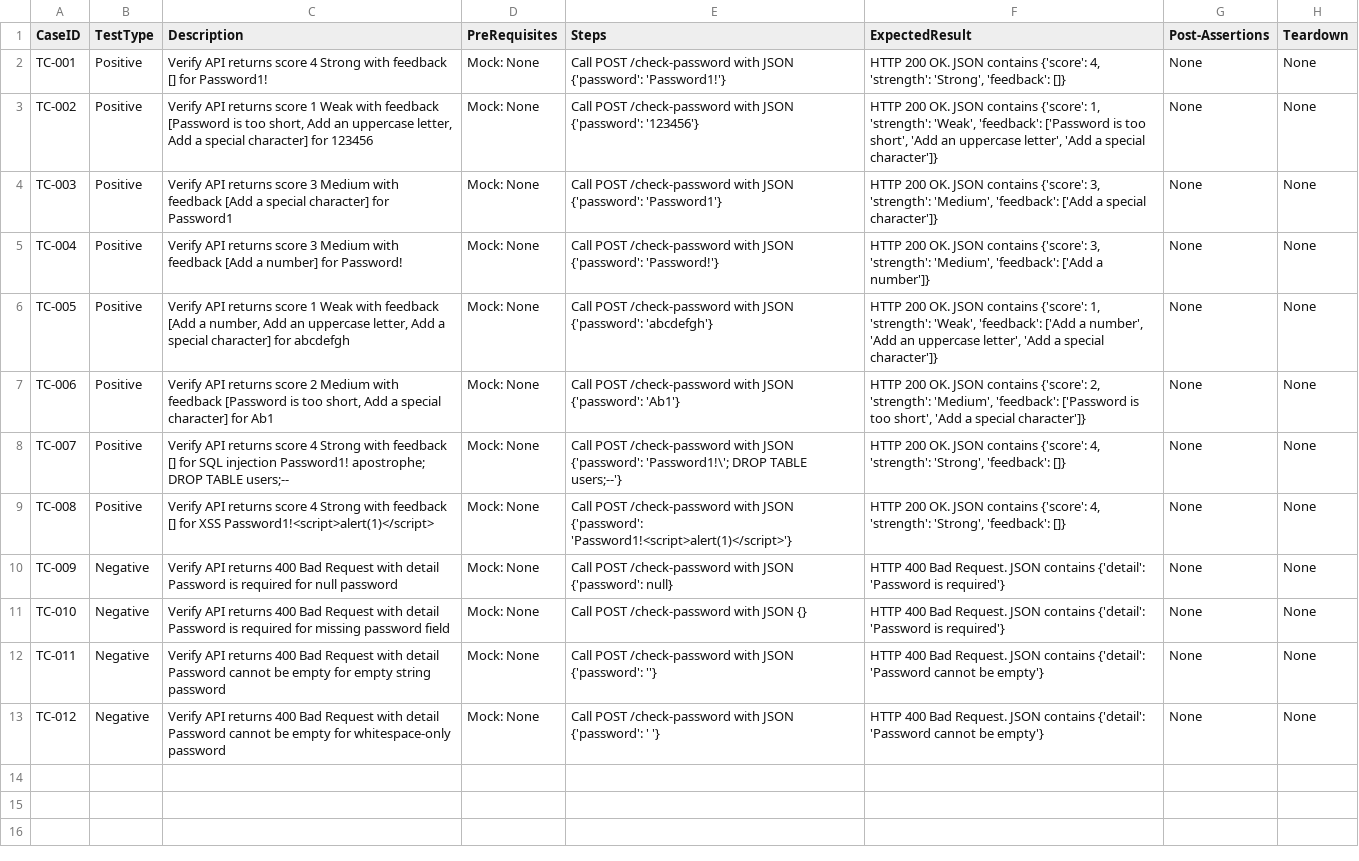
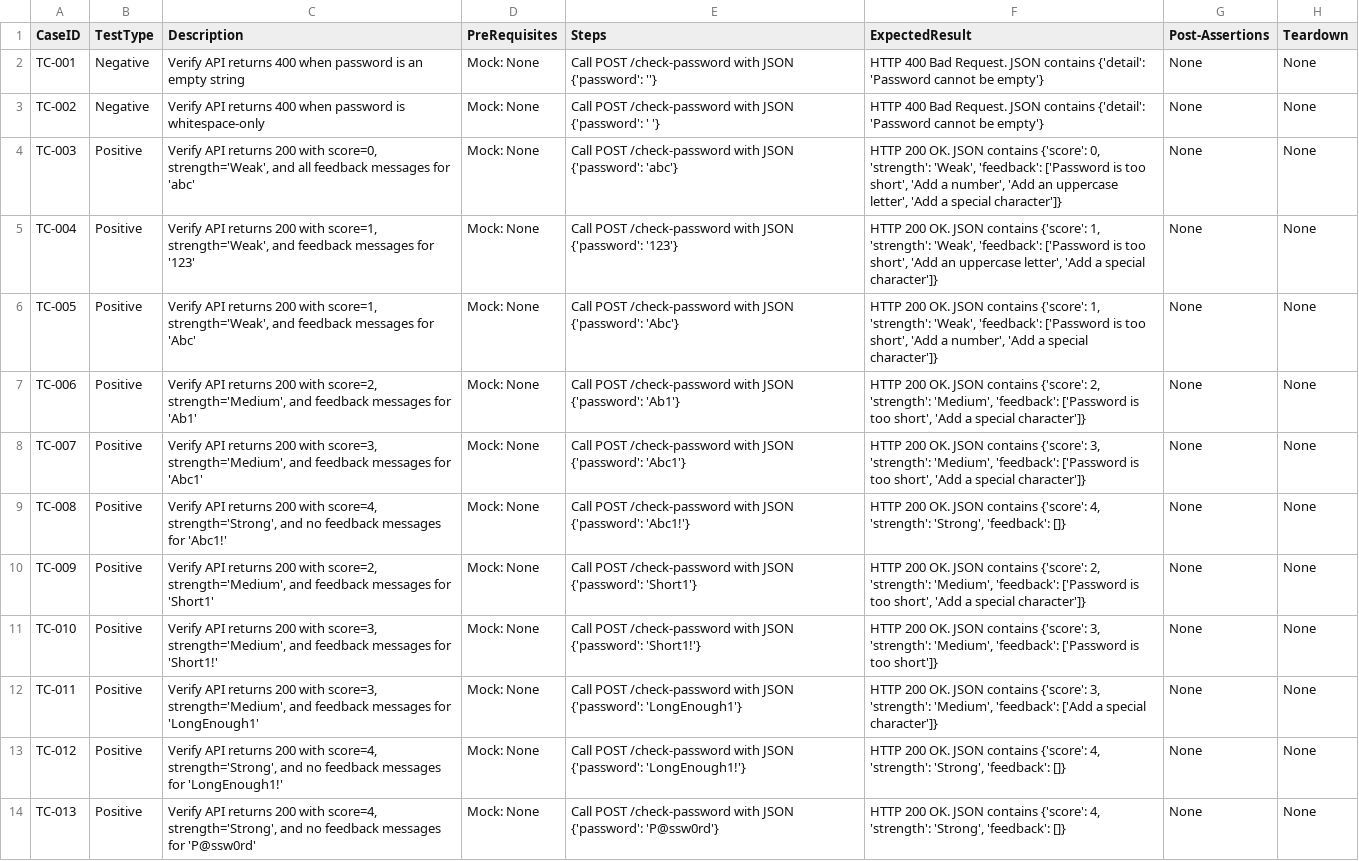
Before and after one commit to sakon779-lab/qa-automation-repo, a CSV file: test_designs/SCRUM-29.csv, drawn as a sheet; the diff names each change by its address in the sheet, - before the commit and + after, or states it on an @@ line.

Commit message:
Add password strength checker test cases for SCRUM-29

```diff
--- a/test_designs/SCRUM-29.csv
+++ b/test_designs/SCRUM-29.csv
-B2:B3 (TestType): Positive
+B2:B3 (TestType): Negative
-C2 (Description): …API returns score 4 Strong with feedback [] for Password1!
+C2 (Description): …API returns 400 when password is an empty string
-E2 (Steps): …JSON {'password': 'Password1!'}
+E2 (Steps): …JSON {'password': ''}
-F2 (ExpectedResult): HTTP 200 OK. JSON contains {'score': 4, 'strength': 'Strong', 'feedback': []}
+F2 (ExpectedResult): HTTP 400 Bad Request. JSON contains {'detail': 'Password cannot be empty'}
-C3 (Description): …API returns score 1 Weak with feedback [Password is too short, Add an uppercase letter, Add a special character] for 123456
+C3 (Description): …API returns 400 when password is whitespace-only
-E3 (Steps): …JSON {'password': '123456'}
+E3 (Steps): …JSON {'password': ' '}
-F3 (ExpectedResult): HTTP 200 OK. JSON contains {'score': 1, 'strength': 'Weak', 'feedback': ['Password is too short', 'Add an uppercase letter', 'Add a special character']}
+F3 (ExpectedResult): HTTP 400 Bad Request. JSON contains {'detail': 'Password cannot be empty'}
-C4 (Description): …API returns score 3 Medium with feedback [Add a special character] for Password1
+C4 (Description): …API returns 200 with score=0, strength='Weak', and all feedback messages for 'abc'
-E4 (Steps): …JSON {'password': 'Password1'}
+E4 (Steps): …JSON {'password': 'abc'}
-F4 (ExpectedResult): …contains {'score': 3, 'strength': 'Medium', 'feedback': ['Add a special…
+F4 (ExpectedResult): …contains {'score': 0, 'strength': 'Weak', 'feedback': ['Password is too short', 'Add a number', 'Add an uppercase letter', 'Add a special…
-C5 (Description): …API returns score 3 Medium with feedback [Add a number] for Password!
+C5 (Description): …API returns 200 with score=1, strength='Weak', and feedback messages for '123'
-E5 (Steps): …JSON {'password': 'Password!'}
+E5 (Steps): …JSON {'password': '123'}
-F5 (ExpectedResult): …contains {'score': 3, 'strength': 'Medium', 'feedback': ['Add a number']}
+F5 (ExpectedResult): …contains {'score': 1, 'strength': 'Weak', 'feedback': ['Password is too short', 'Add an uppercase letter', 'Add a special character']}
-C6 (Description): …API returns score 1 Weak with feedback [Add a number, Add an uppercase letter, Add a special character] for abcdefgh
+C6 (Description): …API returns 200 with score=1, strength='Weak', and feedback messages for 'Abc'
-E6 (Steps): …JSON {'password': 'abcdefgh'}
+E6 (Steps): …JSON {'password': 'Abc'}
-F6 (ExpectedResult): …'Weak', 'feedback': ['Add a number', 'Add an uppercase letter', 'Add a…
+F6 (ExpectedResult): …'Weak', 'feedback': ['Password is too short', 'Add a number', 'Add a…
-C7 (Description): …API returns score 2 Medium with feedback [Password is too short, Add a special character] for Ab1
+C7 (Description): …API returns 200 with score=2, strength='Medium', and feedback messages for 'Ab1'
-C8 (Description): …API returns score 4 Strong with feedback [] for SQL injection Password1! apostrophe; DROP TABLE users;--
+C8 (Description): …API returns 200 with score=3, strength='Medium', and feedback messages for 'Abc1'
-E8 (Steps): …JSON {'password': 'Password1!\'; DROP TABLE users;--'}
+E8 (Steps): …JSON {'password': 'Abc1'}
-F8 (ExpectedResult): …contains {'score': 4, 'strength': 'Strong', 'feedback': []}
+F8 (ExpectedResult): …contains {'score': 3, 'strength': 'Medium', 'feedback': ['Password is too short', 'Add a special character']}
-C9 (Description): …API returns score 4 Strong with feedback [] for XSS Password1!<script>alert(1)</script>
+C9 (Description): …API returns 200 with score=4, strength='Strong', and no feedback messages for 'Abc1!'
-E9 (Steps): …JSON {'password': 'Password1!<script>alert(1)</script>'}
+E9 (Steps): …JSON {'password': 'Abc1!'}
-B10:B13 (TestType): Negative
+B10:B13 (TestType): Positive
-C10 (Description): …API returns 400 Bad Request with detail Password is required for null password
+C10 (Description): …API returns 200 with score=2, strength='Medium', and feedback messages for 'Short1'
-E10 (Steps): …JSON {'password': null}
+E10 (Steps): …JSON {'password': 'Short1'}
-F10 (ExpectedResult): HTTP 400 Bad Request. JSON contains {'detail': 'Password is required'}
+F10 (ExpectedResult): HTTP 200 OK. JSON contains {'score': 2, 'strength': 'Medium', 'feedback': ['Password is too short', 'Add a special character']}
-C11 (Description): …API returns 400 Bad Request with detail Password is required for missing password field
+C11 (Description): …API returns 200 with score=3, strength='Medium', and feedback messages for 'Short1!'
-E11 (Steps): …with JSON {}
+E11 (Steps): …with JSON {'password': 'Short1!'}
-F11 (ExpectedResult): HTTP 400 Bad Request. JSON contains {'detail': 'Password is required'}
+F11 (ExpectedResult): HTTP 200 OK. JSON contains {'score': 3, 'strength': 'Medium', 'feedback': ['Password is too short']}
-C12 (Description): …API returns 400 Bad Request with detail Password cannot be empty for empty string password
+C12 (Description): …API returns 200 with score=3, strength='Medium', and feedback messages for 'LongEnough1'
-E12 (Steps): …JSON {'password': ''}
+E12 (Steps): …JSON {'password': 'LongEnough1'}
-F12 (ExpectedResult): HTTP 400 Bad Request. JSON contains {'detail': 'Password cannot be empty'}
+F12 (ExpectedResult): HTTP 200 OK. JSON contains {'score': 3, 'strength': 'Medium', 'feedback': ['Add a special character']}
-C13 (Description): …API returns 400 Bad Request with detail Password cannot be empty for whitespace-only password
+C13 (Description): …API returns 200 with score=4, strength='Strong', and no feedback messages for 'LongEnough1!'
-E13 (Steps): …JSON {'password': ' '}
+E13 (Steps): …JSON {'password': 'LongEnough1!'}
-F13 (ExpectedResult): HTTP 400 Bad Request. JSON contains {'detail': 'Password cannot be empty'}
+F13 (ExpectedResult): HTTP 200 OK. JSON contains {'score': 4, 'strength': 'Strong', 'feedback': []}
+row 14: TC-013 | Positive | Verify API returns 200 with score=4, strength='Strong', and no feedback messages for 'P@ssw0rd' | Mock: None | Call POST /check-password with JSON {'password': 'P@ssw0rd'} | HTTP 200 OK. JSON contains {'score': 4, 'strength': 'Strong', 'feedback': []} | None | None
```
